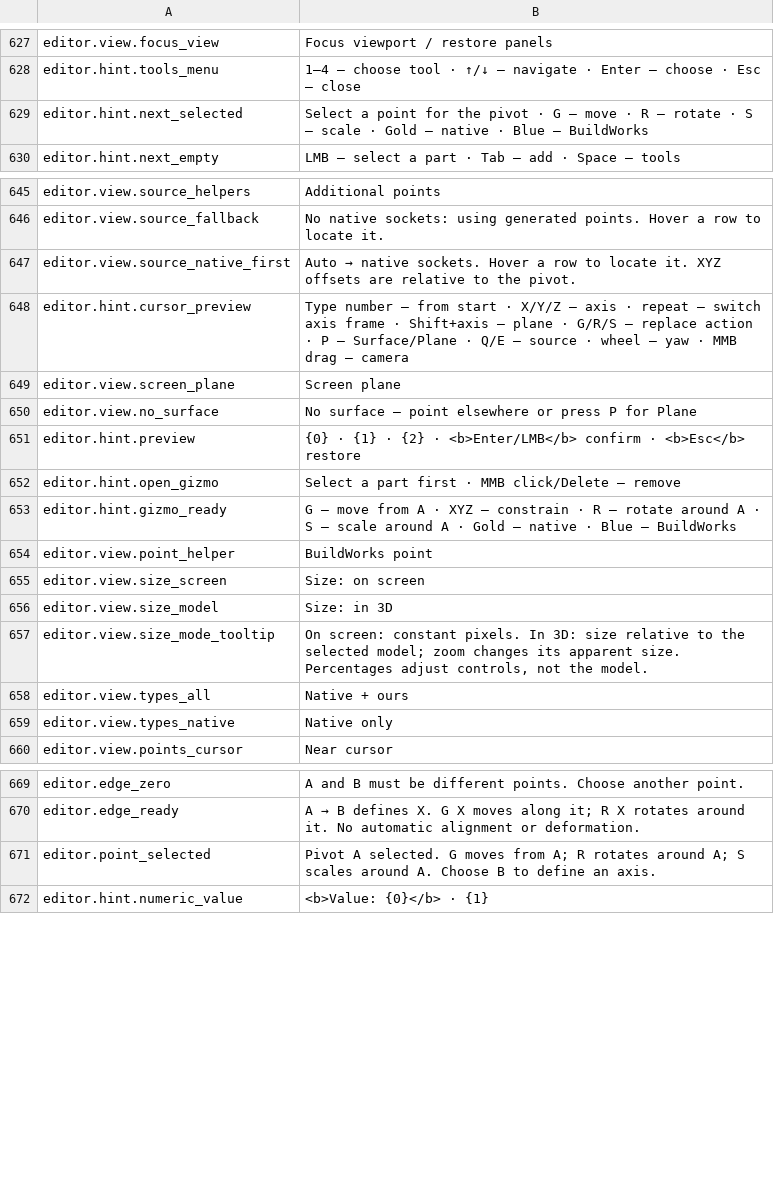
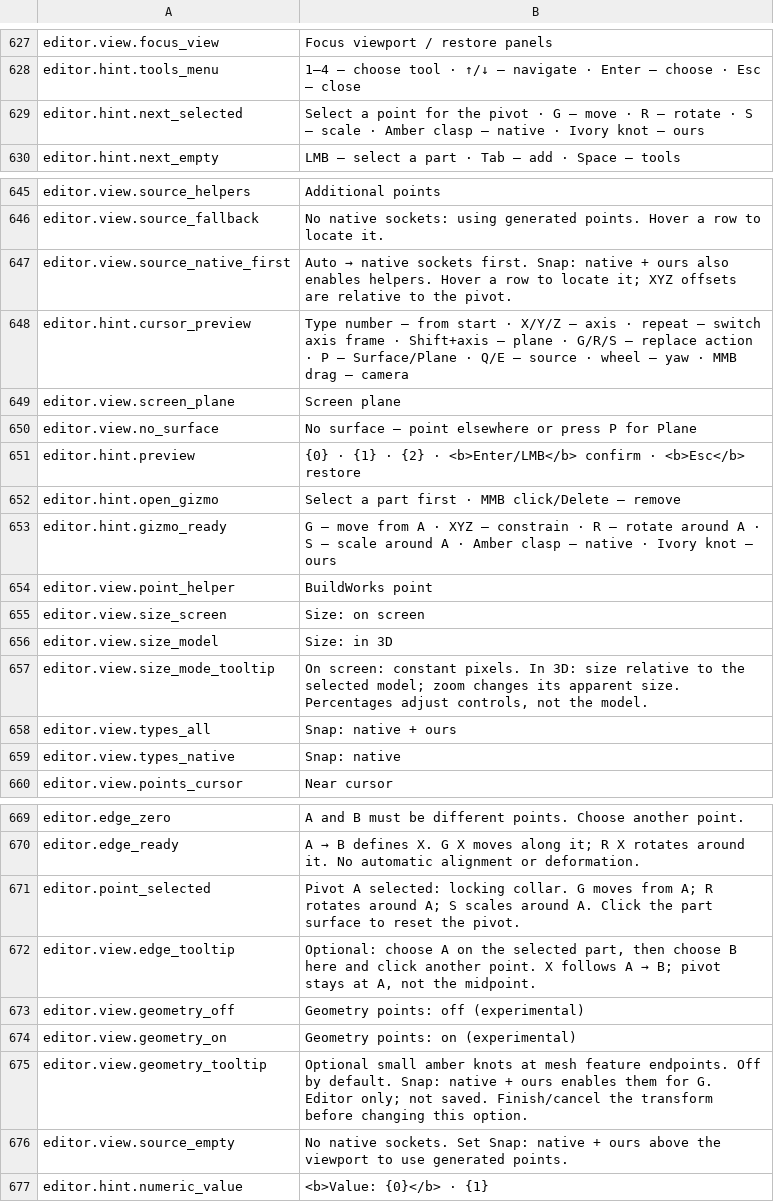
Before and after one commit to MaikiOS/BuildWorks, a TSV file: tools/BuildWorks.UiWorkbench/Assets/Editor/RuntimeSources/English.tsv, drawn as a sheet; only a part is shown, gaps mark what is left out.

```diff
--- a/tools/BuildWorks.UiWorkbench/Assets/Editor/RuntimeSources/English.tsv
+++ b/tools/BuildWorks.UiWorkbench/Assets/Editor/RuntimeSources/English.tsv
@@ -628,3 +628,3 @@ editor.view.focus_view	Focus viewport / restore panels
 editor.hint.tools_menu	1–4 — choose tool · ↑/↓ — navigate · Enter — choose · Esc — close
-editor.hint.next_selected	Select a point for the pivot · G — move · R — rotate · S — scale · Gold — native · Blue — BuildWorks
+editor.hint.next_selected	Select a point for the pivot · G — move · R — rotate · S — scale · Amber clasp — native · Ivory knot — ours
 editor.hint.next_empty	LMB — select a part · Tab — add · Space — tools
@@ -646,3 +646,3 @@ editor.view.source_helpers	Additional points
 editor.view.source_fallback	No native sockets: using generated points. Hover a row to locate it.
-editor.view.source_native_first	Auto → native sockets. Hover a row to locate it. XYZ offsets are relative to the pivot.
+editor.view.source_native_first	Auto → native sockets first. Snap: native + ours also enables helpers. Hover a row to locate it; XYZ offsets are relative to the pivot.
 editor.hint.cursor_preview	Type number — from start · X/Y/Z — axis · repeat — switch axis frame · Shift+axis — plane · G/R/S — replace action · P — Surface/Plane · Q/E — source · wheel — yaw · MMB drag — camera
@@ -652,3 +652,3 @@ editor.hint.preview	{0} · {1} · {2} · <b>Enter/LMB</b> confirm · <b>Esc</b>
 editor.hint.open_gizmo	Select a part first · MMB click/Delete — remove
-editor.hint.gizmo_ready	G — move from A · XYZ — constrain · R — rotate around A · S — scale around A · Gold — native · Blue — BuildWorks
+editor.hint.gizmo_ready	G — move from A · XYZ — constrain · R — rotate around A · S — scale around A · Amber clasp — native · Ivory knot — ours
 editor.view.point_helper	BuildWorks point
@@ -657,4 +657,4 @@ editor.view.size_model	Size: in 3D
 editor.view.size_mode_tooltip	On screen: constant pixels. In 3D: size relative to the selected model; zoom changes its apparent size. Percentages adjust controls, not the model.
-editor.view.types_all	Native + ours
-editor.view.types_native	Native only
+editor.view.types_all	Snap: native + ours
+editor.view.types_native	Snap: native
 editor.view.points_cursor	Near cursor
@@ -670,3 +670,8 @@ editor.edge_zero	A and B must be different points. Choose another point.
 editor.edge_ready	A → B defines X. G X moves along it; R X rotates around it. No automatic alignment or deformation.
-editor.point_selected	Pivot A selected. G moves from A; R rotates around A; S scales around A. Choose B to define an axis.
+editor.point_selected	Pivot A selected: locking collar. G moves from A; R rotates around A; S scales around A. Click the part surface to reset the pivot.
+editor.view.edge_tooltip	Optional: choose A on the selected part, then choose B here and click another point. X follows A → B; pivot stays at A, not the midpoint.
+editor.view.geometry_off	Geometry points: off (experimental)
+editor.view.geometry_on	Geometry points: on (experimental)
+editor.view.geometry_tooltip	Optional small amber knots at mesh feature endpoints. Off by default. Snap: native + ours enables them for G. Editor only; not saved. Finish/cancel the transform before changing this option.
+editor.view.source_empty	No native sockets. Set Snap: native + ours above the viewport to use generated points.
 editor.hint.numeric_value	<b>Value: {0}</b> · {1}
```
Also changed, not shown: src/BuildWorks/Translations/Russian.tsv, 41 other files.
